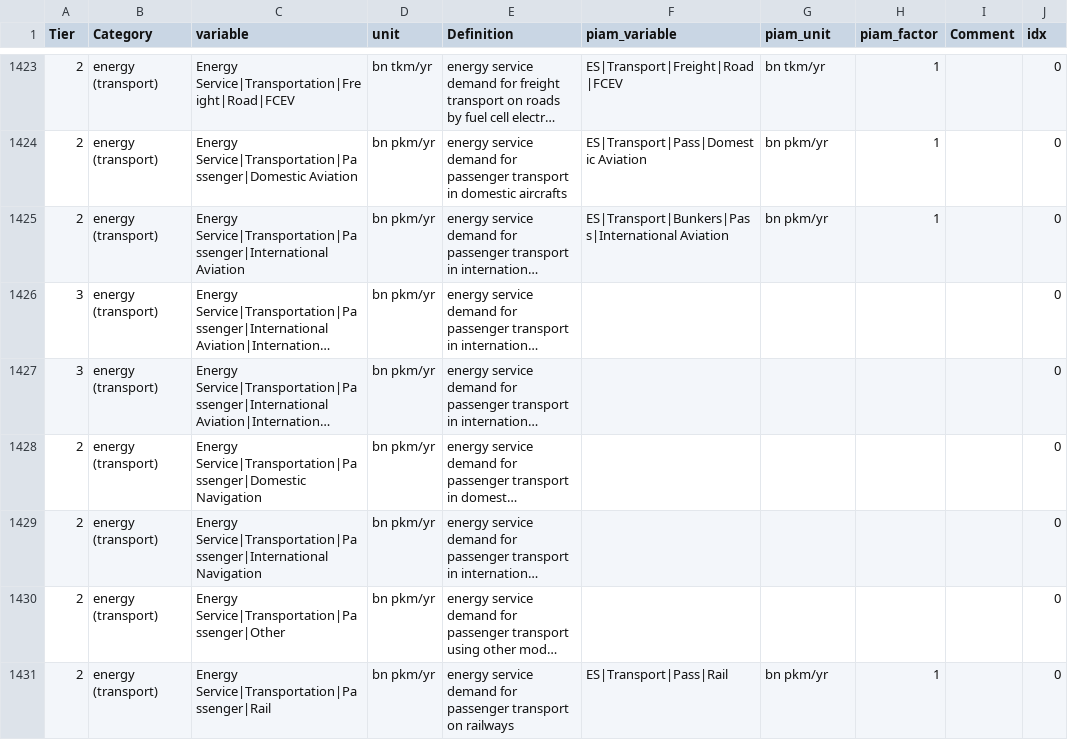
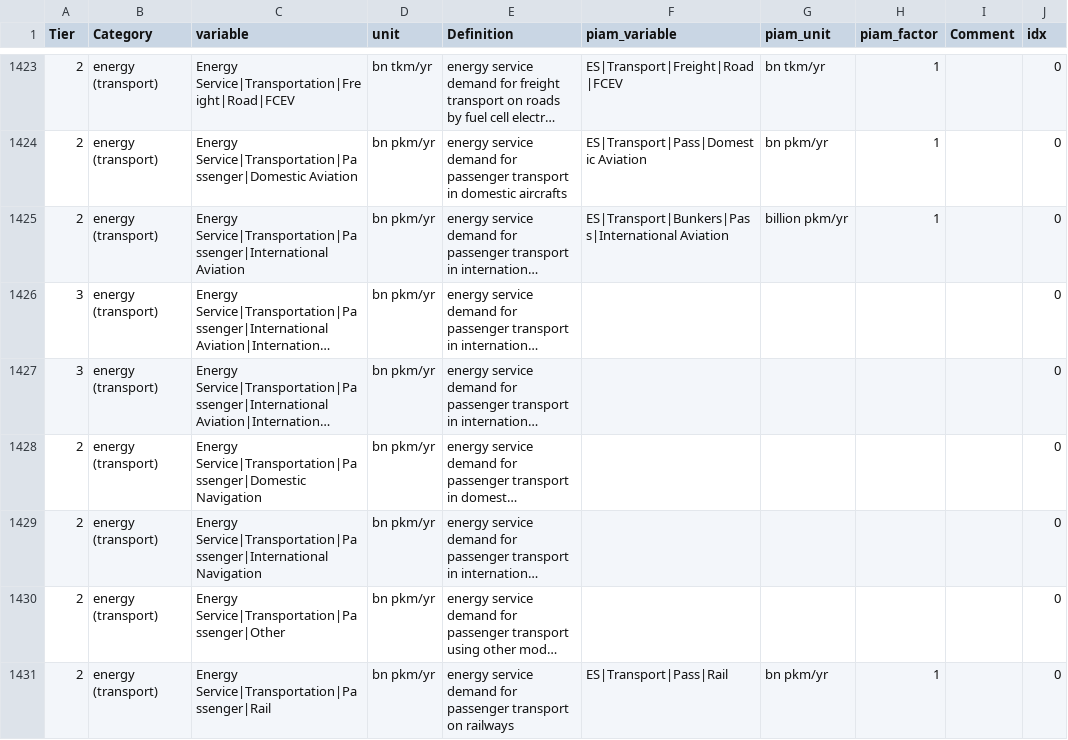
Before and after one commit to tonnrueter/piamInterfaces, a CSV file: inst/mappings/mapping_ARIADNE.csv, drawn as a sheet; only a part is shown, gaps mark what is left out; long unchanged cells end in …; the diff names each change by its address in the sheet, - before the commit and + after, or states it on an @@ line.

Commit message:
fix transport units after remind complains for missing variables

```diff
--- a/inst/mappings/mapping_ARIADNE.csv
+++ b/inst/mappings/mapping_ARIADNE.csv
-G1425 (piam_unit): bn pkm/yr
+G1425 (piam_unit): billion pkm/yr
```
Also changed, not shown: inst/mappings/mapping_NAVIGATE.csv, 4 other files.
